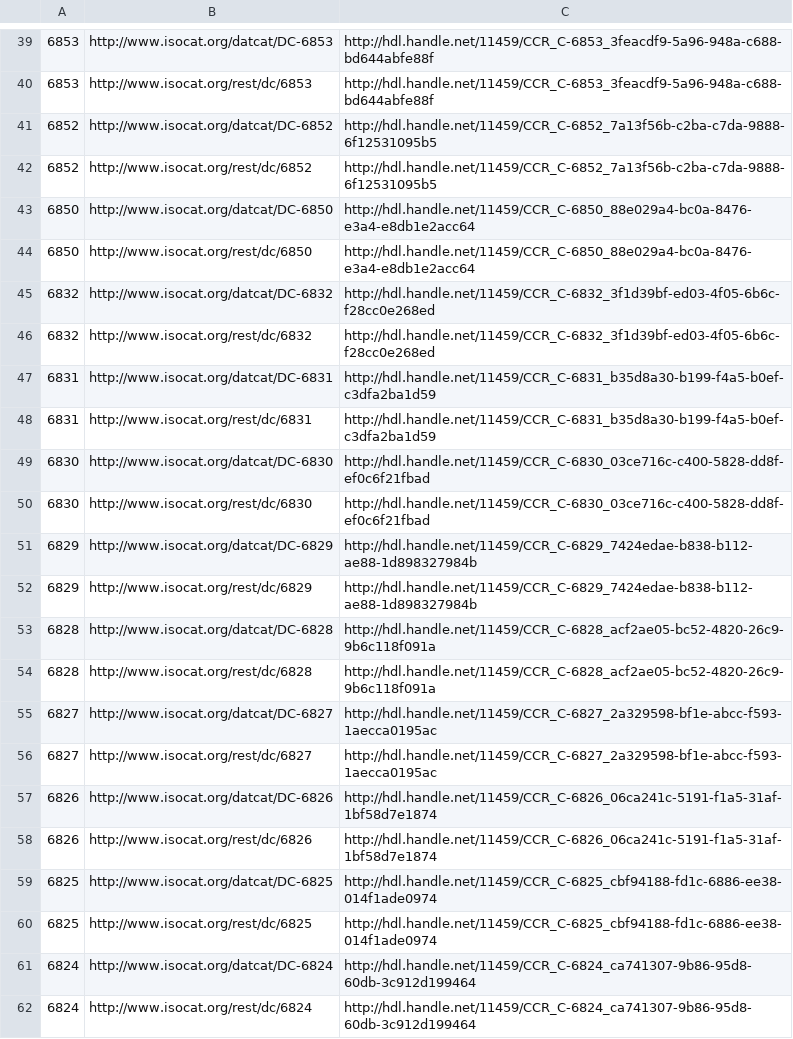
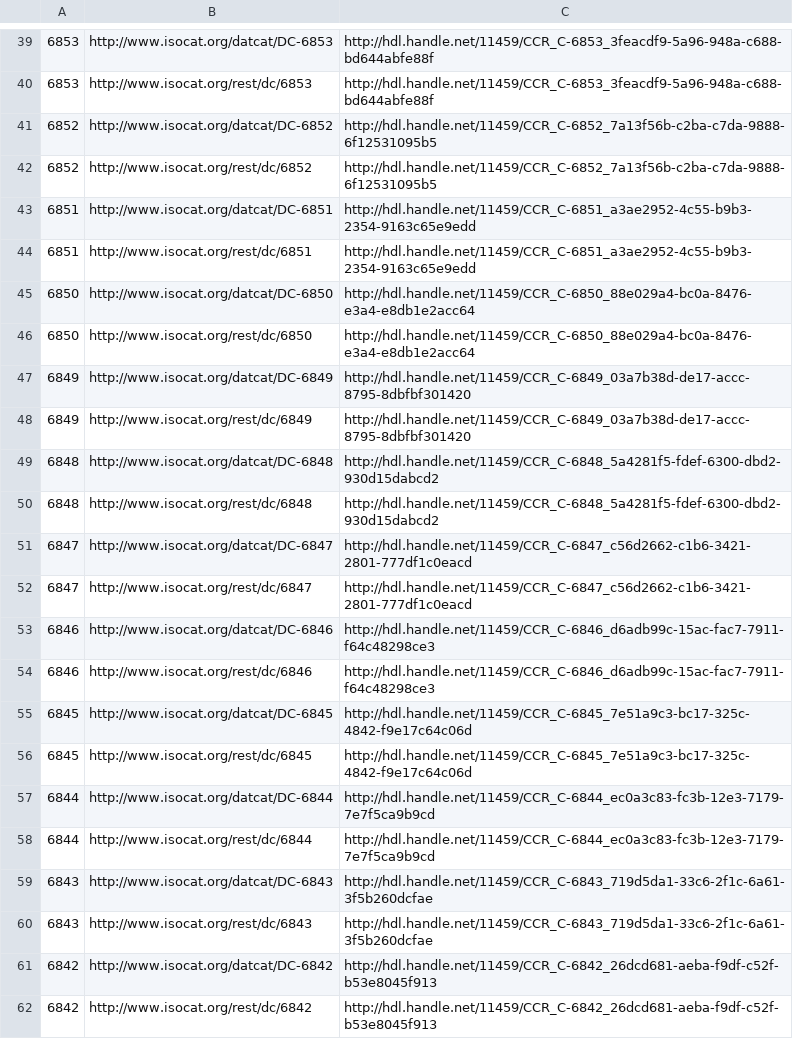
Before and after one commit to TheLanguageArchive/ISOcat2CCR, a CSV file: mappings/ISOcat2CCR-full.csv, drawn as a sheet; only a part is shown, gaps mark what is left out; the shorter side is filled out with more unchanged rows; the diff covers the shown part only.

Commit message:
Some additional ISOcat DCs were imported into the CCR. Adapted the mapping tool to the new query results.

```diff
--- a/mappings/ISOcat2CCR-full.csv
+++ b/mappings/ISOcat2CCR-full.csv
@@ -42,3 +42,21 @@
 6852,http://www.isocat.org/rest/dc/6852,http://hdl.handle.net/11459/CCR_C-6852_7a13f56b-c2ba-c7da-9888-6f12531095b5
+6851,http://www.isocat.org/datcat/DC-6851,http://hdl.handle.net/11459/CCR_C-6851_a3ae2952-4c55-b9b3-2354-9163c65e9edd
+6851,http://www.isocat.org/rest/dc/6851,http://hdl.handle.net/11459/CCR_C-6851_a3ae2952-4c55-b9b3-2354-9163c65e9edd
 6850,http://www.isocat.org/datcat/DC-6850,http://hdl.handle.net/11459/CCR_C-6850_88e029a4-bc0a-8476-e3a4-e8db1e2acc64
 6850,http://www.isocat.org/rest/dc/6850,http://hdl.handle.net/11459/CCR_C-6850_88e029a4-bc0a-8476-e3a4-e8db1e2acc64
+6849,http://www.isocat.org/datcat/DC-6849,http://hdl.handle.net/11459/CCR_C-6849_03a7b38d-de17-accc-8795-8dbfbf301420
+6849,http://www.isocat.org/rest/dc/6849,http://hdl.handle.net/11459/CCR_C-6849_03a7b38d-de17-accc-8795-8dbfbf301420
+6848,http://www.isocat.org/datcat/DC-6848,http://hdl.handle.net/11459/CCR_C-6848_5a4281f5-fdef-6300-dbd2-930d15dabcd2
+6848,http://www.isocat.org/rest/dc/6848,http://hdl.handle.net/11459/CCR_C-6848_5a4281f5-fdef-6300-dbd2-930d15dabcd2
+6847,http://www.isocat.org/datcat/DC-6847,http://hdl.handle.net/11459/CCR_C-6847_c56d2662-c1b6-3421-2801-777df1c0eacd
+6847,http://www.isocat.org/rest/dc/6847,http://hdl.handle.net/11459/CCR_C-6847_c56d2662-c1b6-3421-2801-777df1c0eacd
+6846,http://www.isocat.org/datcat/DC-6846,http://hdl.handle.net/11459/CCR_C-6846_d6adb99c-15ac-fac7-7911-f64c48298ce3
+6846,http://www.isocat.org/rest/dc/6846,http://hdl.handle.net/11459/CCR_C-6846_d6adb99c-15ac-fac7-7911-f64c48298ce3
+6845,http://www.isocat.org/datcat/DC-6845,http://hdl.handle.net/11459/CCR_C-6845_7e51a9c3-bc17-325c-4842-f9e17c64c06d
+6845,http://www.isocat.org/rest/dc/6845,http://hdl.handle.net/11459/CCR_C-6845_7e51a9c3-bc17-325c-4842-f9e17c64c06d
+6844,http://www.isocat.org/datcat/DC-6844,http://hdl.handle.net/11459/CCR_C-6844_ec0a3c83-fc3b-12e3-7179-7e7f5ca9b9cd
+6844,http://www.isocat.org/rest/dc/6844,http://hdl.handle.net/11459/CCR_C-6844_ec0a3c83-fc3b-12e3-7179-7e7f5ca9b9cd
+6843,http://www.isocat.org/datcat/DC-6843,http://hdl.handle.net/11459/CCR_C-6843_719d5da1-33c6-2f1c-6a61-3f5b260dcfae
+6843,http://www.isocat.org/rest/dc/6843,http://hdl.handle.net/11459/CCR_C-6843_719d5da1-33c6-2f1c-6a61-3f5b260dcfae
+6842,http://www.isocat.org/datcat/DC-6842,http://hdl.handle.net/11459/CCR_C-6842_26dcd681-aeba-f9df-c52f-b53e8045f913
+6842,http://www.isocat.org/rest/dc/6842,http://hdl.handle.net/11459/CCR_C-6842_26dcd681-aeba-f9df-c52f-b53e8045f913
```
Also changed, not shown: 18 added rows elsewhere in this file, 1 other file.
